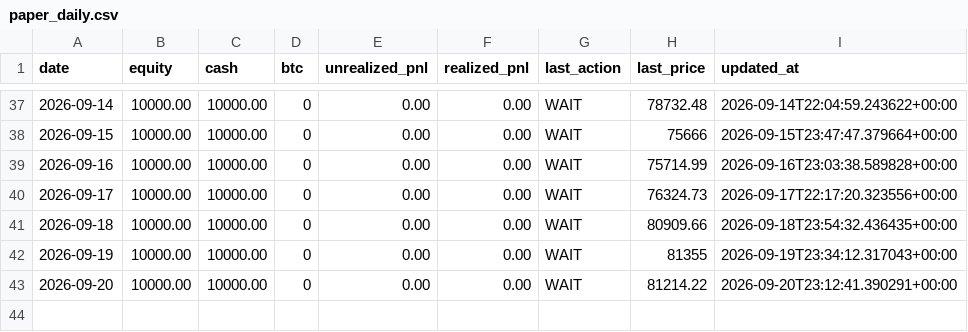
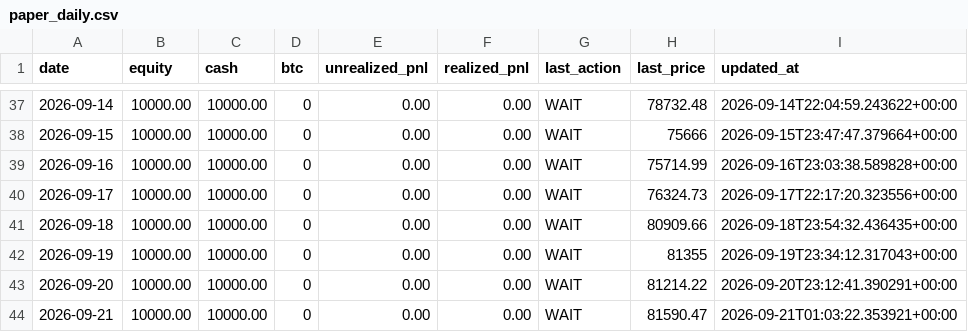
Before and after one commit to twitter-bot-tech/btc-funding-arb, a CSV file: data/paper_daily.csv, drawn as a sheet; only a part is shown, gaps mark what is left out; the diff names each change by its address in the sheet, - before the commit and + after, or states it on an @@ line.

```diff
--- a/data/paper_daily.csv
+++ b/data/paper_daily.csv
+row 44: 2026-09-21 | 10000.00 | 10000.00 | 0 | 0.00 | 0.00 | WAIT | 81590.47 | 2026-09-21T01:03:22.353921+00:00
```
Also changed, not shown: 3 other files.
